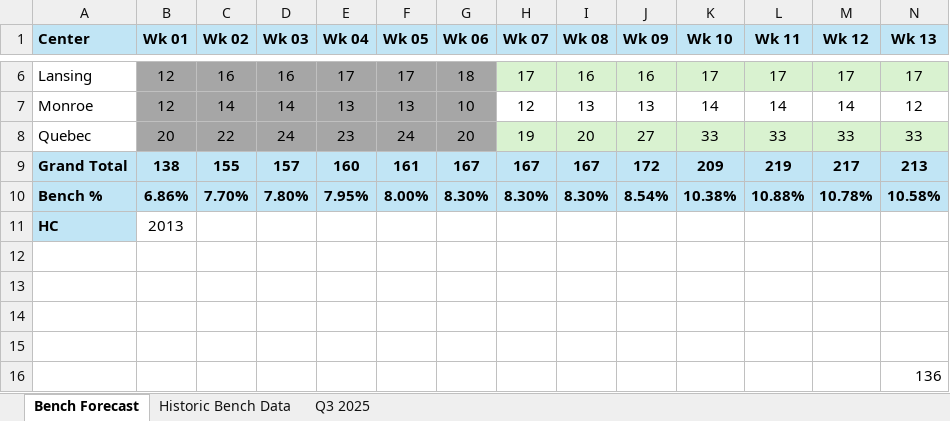
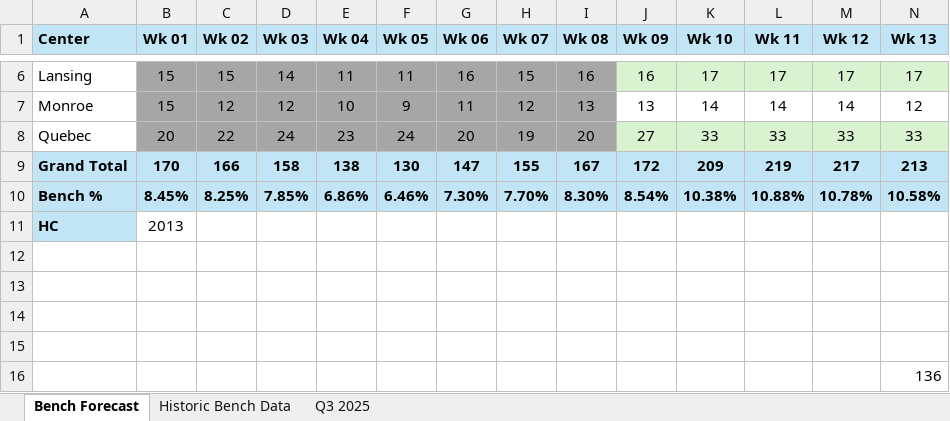
Before and after one commit to jaironaranjo-sudo/bench-forecast-dashboard, an Excel workbook: NA Bench Forecast.xlsx, sheet Bench Forecast, drawn as a sheet; only a part is shown, gaps mark what is left out; values as stored, in another font and other column widths than the file's, no borders; charts and pictures not drawn; the diff covers the shown part only; the diff names each change by its address in the sheet, - before the commit and + after, or states it on an @@ line.

Commit message:
data: update NA Bench Forecast — 2026-08-18 13:49

```diff
--- a/NA Bench Forecast.xlsx (sheet Bench Forecast)
+++ b/NA Bench Forecast.xlsx (sheet Bench Forecast)
-B6:B7 (Wk 01): 12
+B6:B7 (Wk 01): 15
-C6 (Wk 02): 16
+C6 (Wk 02): 15
-D6 (Wk 03): 16
+D6 (Wk 03): 14
-E6 (Wk 04): 17
+E6 (Wk 04): 11
-F6 (Wk 05): 17
+F6 (Wk 05): 11
-G6 (Wk 06): 18
+G6 (Wk 06): 16
-H6 (Wk 07): 17
+H6 (Wk 07): 15
-H6:I6 fill: #D9F2D0
+H6:I6 fill: #A6A6A6
-C7 (Wk 02): 14
+C7 (Wk 02): 12
-D7 (Wk 03): 14
+D7 (Wk 03): 12
-E7 (Wk 04): 13
+E7 (Wk 04): 10
-F7 (Wk 05): 13
+F7 (Wk 05): 9
-G7 (Wk 06): 10
+G7 (Wk 06): 11
-H7:I7 fill: none
+H7:I7 fill: #A6A6A6
-H8:I8 fill: #D9F2D0
+H8:I8 fill: #A6A6A6
-B9 (Wk 01): 138
+B9 (Wk 01): 170
-C9 (Wk 02): 155
+C9 (Wk 02): 166
-D9 (Wk 03): 157
+D9 (Wk 03): 158
-E9 (Wk 04): 160
+E9 (Wk 04): 138
-F9 (Wk 05): 161
+F9 (Wk 05): 130
-G9 (Wk 06): 167
+G9 (Wk 06): 147
-H9 (Wk 07): 167
+H9 (Wk 07): 155
-B10 (Wk 01): 6.86%
+B10 (Wk 01): 8.45%
-C10 (Wk 02): 7.70%
+C10 (Wk 02): 8.25%
-D10 (Wk 03): 7.80%
+D10 (Wk 03): 7.85%
-E10 (Wk 04): 7.95%
+E10 (Wk 04): 6.86%
-F10 (Wk 05): 8.00%
+F10 (Wk 05): 6.46%
-G10 (Wk 06): 8.30%
+G10 (Wk 06): 7.30%
-H10 (Wk 07): 8.30%
+H10 (Wk 07): 7.70%
```
Also changed, not shown: 26 edited cells and cell formats elsewhere in this sheet, sheet Q3 2025, sheet Historic Bench Data, charts or pictures.
